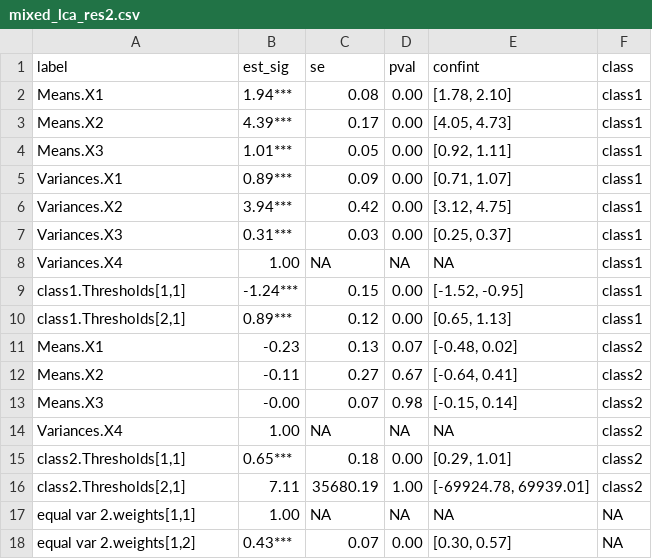
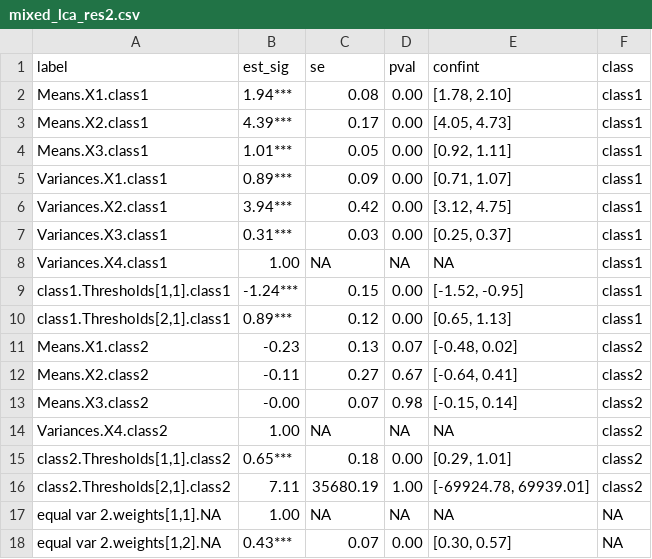
Before and after one commit to cjvanlissa/tidySEM, a CSV file: vignettes/mixed_lca_res2.csv, drawn as a sheet.

```diff
--- a/vignettes/mixed_lca_res2.csv
+++ b/vignettes/mixed_lca_res2.csv
@@ -1,18 +1,18 @@
 "label","est_sig","se","pval","confint","class"
-"Means.X1","1.94***","0.08","0.00","[1.78, 2.10]","class1"
-"Means.X2","4.39***","0.17","0.00","[4.05, 4.73]","class1"
-"Means.X3","1.01***","0.05","0.00","[0.92, 1.11]","class1"
-"Variances.X1","0.89***","0.09","0.00","[0.71, 1.07]","class1"
-"Variances.X2","3.94***","0.42","0.00","[3.12, 4.75]","class1"
-"Variances.X3","0.31***","0.03","0.00","[0.25, 0.37]","class1"
-"Variances.X4","1.00",NA,NA,NA,"class1"
-"class1.Thresholds[1,1]","-1.24***","0.15","0.00","[-1.52, -0.95]","class1"
-"class1.Thresholds[2,1]","0.89***","0.12","0.00","[0.65, 1.13]","class1"
-"Means.X1","-0.23","0.13","0.07","[-0.48, 0.02]","class2"
-"Means.X2","-0.11","0.27","0.67","[-0.64, 0.41]","class2"
-"Means.X3","-0.00","0.07","0.98","[-0.15, 0.14]","class2"
-"Variances.X4","1.00",NA,NA,NA,"class2"
-"class2.Thresholds[1,1]","0.65***","0.18","0.00","[0.29, 1.01]","class2"
-"class2.Thresholds[2,1]","7.11","35680.19","1.00","[-69924.78, 69939.01]","class2"
-"equal var 2.weights[1,1]","1.00",NA,NA,NA,NA
-"equal var 2.weights[1,2]","0.43***","0.07","0.00","[0.30, 0.57]",NA
+"Means.X1.class1","1.94***","0.08","0.00","[1.78, 2.10]","class1"
+"Means.X2.class1","4.39***","0.17","0.00","[4.05, 4.73]","class1"
+"Means.X3.class1","1.01***","0.05","0.00","[0.92, 1.11]","class1"
+"Variances.X1.class1","0.89***","0.09","0.00","[0.71, 1.07]","class1"
+"Variances.X2.class1","3.94***","0.42","0.00","[3.12, 4.75]","class1"
+"Variances.X3.class1","0.31***","0.03","0.00","[0.25, 0.37]","class1"
+"Variances.X4.class1","1.00",NA,NA,NA,"class1"
+"class1.Thresholds[1,1].class1","-1.24***","0.15","0.00","[-1.52, -0.95]","class1"
+"class1.Thresholds[2,1].class1","0.89***","0.12","0.00","[0.65, 1.13]","class1"
+"Means.X1.class2","-0.23","0.13","0.07","[-0.48, 0.02]","class2"
+"Means.X2.class2","-0.11","0.27","0.67","[-0.64, 0.41]","class2"
+"Means.X3.class2","-0.00","0.07","0.98","[-0.15, 0.14]","class2"
+"Variances.X4.class2","1.00",NA,NA,NA,"class2"
+"class2.Thresholds[1,1].class2","0.65***","0.18","0.00","[0.29, 1.01]","class2"
+"class2.Thresholds[2,1].class2","7.11","35680.19","1.00","[-69924.78, 69939.01]","class2"
+"equal var 2.weights[1,1].NA","1.00",NA,NA,NA,NA
+"equal var 2.weights[1,2].NA","0.43***","0.07","0.00","[0.30, 0.57]",NA
```
Also changed, not shown: vignettes/gmm_results.csv, vignettes/lca_conf_res.csv, 48 other files.
